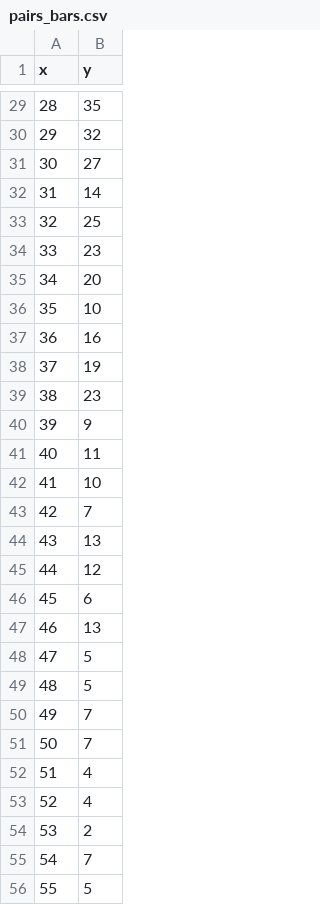
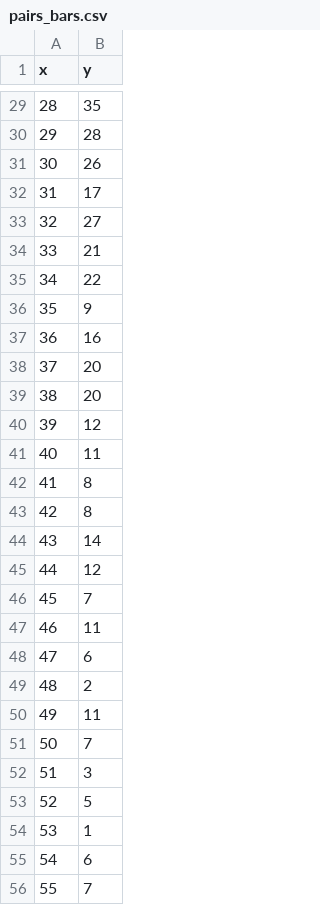
Before and after one commit to jvanbruegge/idp-futulog, a CSV file: pairs_bars.csv, drawn as a sheet; only a part is shown, gaps mark what is left out; the diff covers the shown part only.

```diff
--- a/pairs_bars.csv
+++ b/pairs_bars.csv
@@ -29,28 +29,28 @@ x,y
 28,35
-29,32
-30,27
-31,14
-32,25
-33,23
-34,20
-35,10
+29,28
+30,26
+31,17
+32,27
+33,21
+34,22
+35,9
 36,16
-37,19
-38,23
-39,9
+37,20
+38,20
+39,12
 40,11
-41,10
-42,7
-43,13
+41,8
+42,8
+43,14
 44,12
-45,6
-46,13
-47,5
-48,5
-49,7
+45,7
+46,11
+47,6
+48,2
+49,11
 50,7
-51,4
-52,4
-53,2
-54,7
-55,5
+51,3
+52,5
+53,1
+54,6
+55,7
```
Also changed, not shown: 7 added rows, 5 removed rows and 37 edited cells elsewhere in this file, 1 other file.
